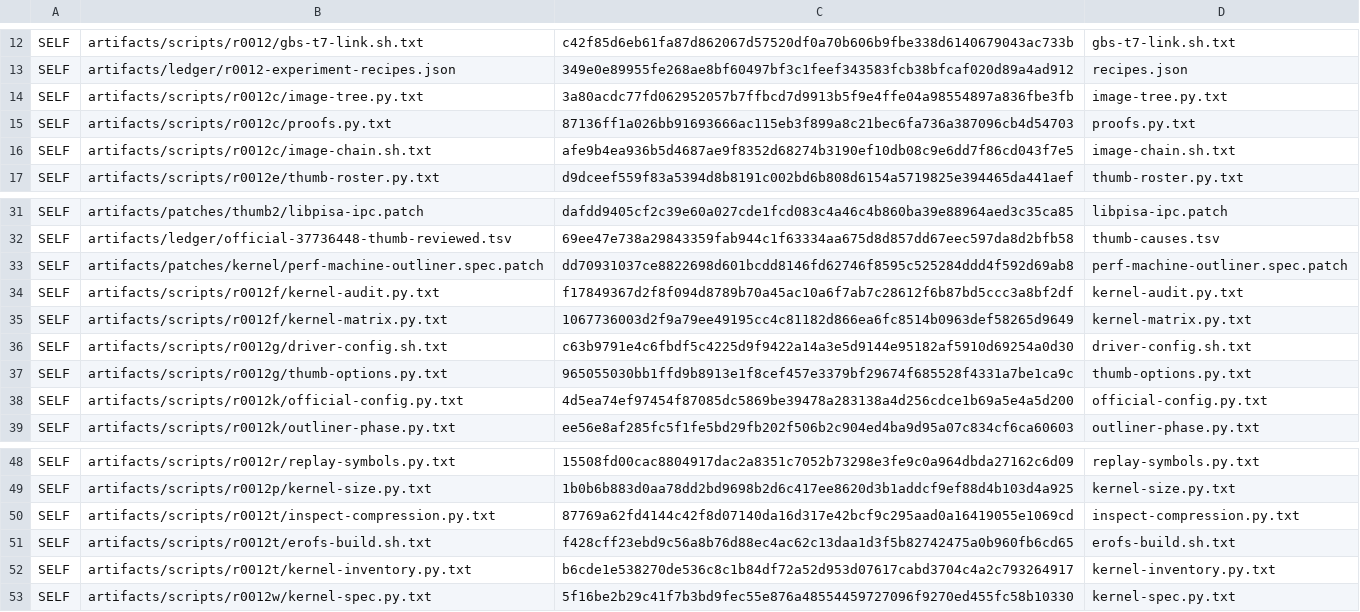
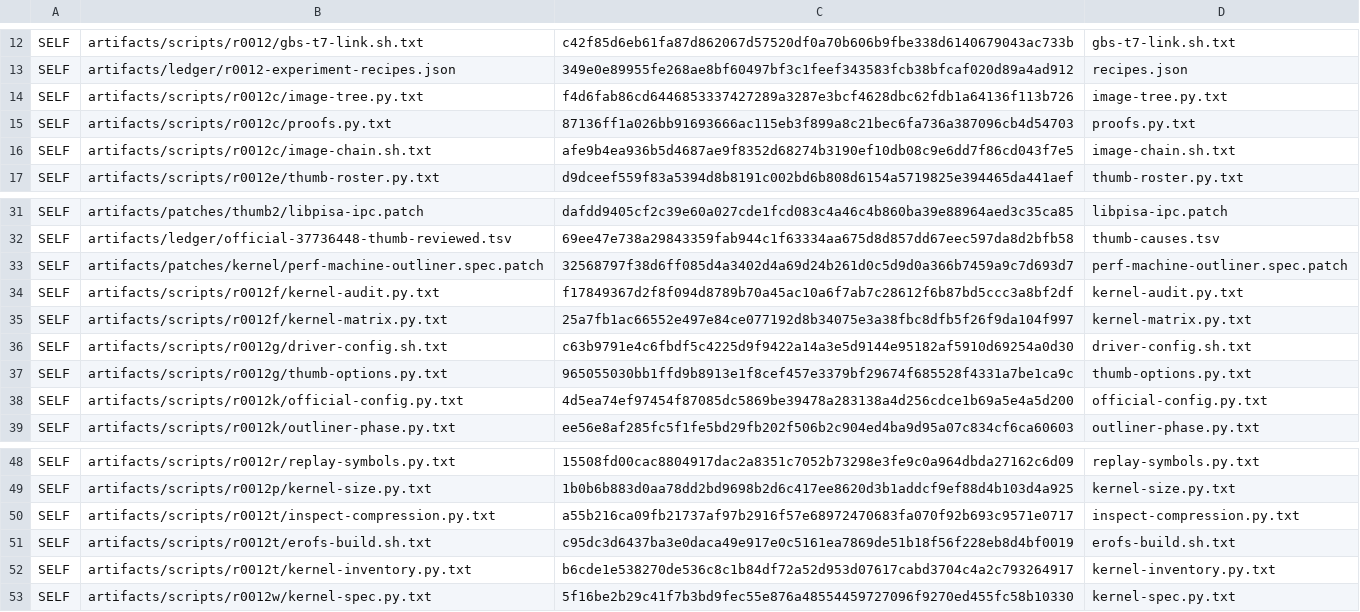
Before and after one commit to lhmax2010/analysis, a TSV file: artifacts/scripts/r0012/downloads.tsv, drawn as a sheet; only a part is shown, gaps mark what is left out.

```diff
--- a/artifacts/scripts/r0012/downloads.tsv
+++ b/artifacts/scripts/r0012/downloads.tsv
@@ -13,3 +13,3 @@ SELF	artifacts/scripts/r0012/gbs-t7-link.sh.txt	c42f85d6eb61fa87d862067d57520df0
 SELF	artifacts/ledger/r0012-experiment-recipes.json	349e0e89955fe268ae8bf60497bf3c1feef343583fcb38bfcaf020d89a4ad912	recipes.json
-SELF	artifacts/scripts/r0012c/image-tree.py.txt	3a80acdc77fd062952057b7ffbcd7d9913b5f9e4ffe04a98554897a836fbe3fb	image-tree.py.txt
+SELF	artifacts/scripts/r0012c/image-tree.py.txt	f4d6fab86cd6446853337427289a3287e3bcf4628dbc62fdb1a64136f113b726	image-tree.py.txt
 SELF	artifacts/scripts/r0012c/proofs.py.txt	87136ff1a026bb91693666ac115eb3f899a8c21bec6fa736a387096cb4d54703	proofs.py.txt
@@ -32,5 +32,5 @@ SELF	artifacts/patches/thumb2/libpisa-ipc.patch	dafdd9405cf2c39e60a027cde1fcd083
 SELF	artifacts/ledger/official-37736448-thumb-reviewed.tsv	69ee47e738a29843359fab944c1f63334aa675d8d857dd67eec597da8d2bfb58	thumb-causes.tsv
-SELF	artifacts/patches/kernel/perf-machine-outliner.spec.patch	dd70931037ce8822698d601bcdd8146fd62746f8595c525284ddd4f592d69ab8	perf-machine-outliner.spec.patch
+SELF	artifacts/patches/kernel/perf-machine-outliner.spec.patch	32568797f38d6ff085d4a3402d4a69d24b261d0c5d9d0a366b7459a9c7d693d7	perf-machine-outliner.spec.patch
 SELF	artifacts/scripts/r0012f/kernel-audit.py.txt	f17849367d2f8f094d8789b70a45ac10a6f7ab7c28612f6b87bd5ccc3a8bf2df	kernel-audit.py.txt
-SELF	artifacts/scripts/r0012f/kernel-matrix.py.txt	1067736003d2f9a79ee49195cc4c81182d866ea6fc8514b0963def58265d9649	kernel-matrix.py.txt
+SELF	artifacts/scripts/r0012f/kernel-matrix.py.txt	25a7fb1ac66552e497e84ce077192d8b34075e3a38fbc8dfb5f26f9da104f997	kernel-matrix.py.txt
 SELF	artifacts/scripts/r0012g/driver-config.sh.txt	c63b9791e4c6fbdf5c4225d9f9422a14a3e5d9144e95182af5910d69254a0d30	driver-config.sh.txt
@@ -49,4 +49,4 @@ SELF	artifacts/scripts/r0012r/replay-symbols.py.txt	15508fd00cac8804917dac2a8351
 SELF	artifacts/scripts/r0012p/kernel-size.py.txt	1b0b6b883d0aa78dd2bd9698b2d6c417ee8620d3b1addcf9ef88d4b103d4a925	kernel-size.py.txt
-SELF	artifacts/scripts/r0012t/inspect-compression.py.txt	87769a62fd4144c42f8d07140da16d317e42bcf9c295aad0a16419055e1069cd	inspect-compression.py.txt
-SELF	artifacts/scripts/r0012t/erofs-build.sh.txt	f428cff23ebd9c56a8b76d88ec4ac62c13daa1d3f5b82742475a0b960fb6cd65	erofs-build.sh.txt
+SELF	artifacts/scripts/r0012t/inspect-compression.py.txt	a55b216ca09fb21737af97b2916f57e68972470683fa070f92b693c9571e0717	inspect-compression.py.txt
+SELF	artifacts/scripts/r0012t/erofs-build.sh.txt	c95dc3d6437ba3e0daca49e917e0c5161ea7869de51b18f56f228eb8d4bf0019	erofs-build.sh.txt
 SELF	artifacts/scripts/r0012t/kernel-inventory.py.txt	b6cde1e538270de536c8c1b84df72a52d953d07617cabd3704c4a2c793264917	kernel-inventory.py.txt
```
Also changed, not shown: 10 other files.
